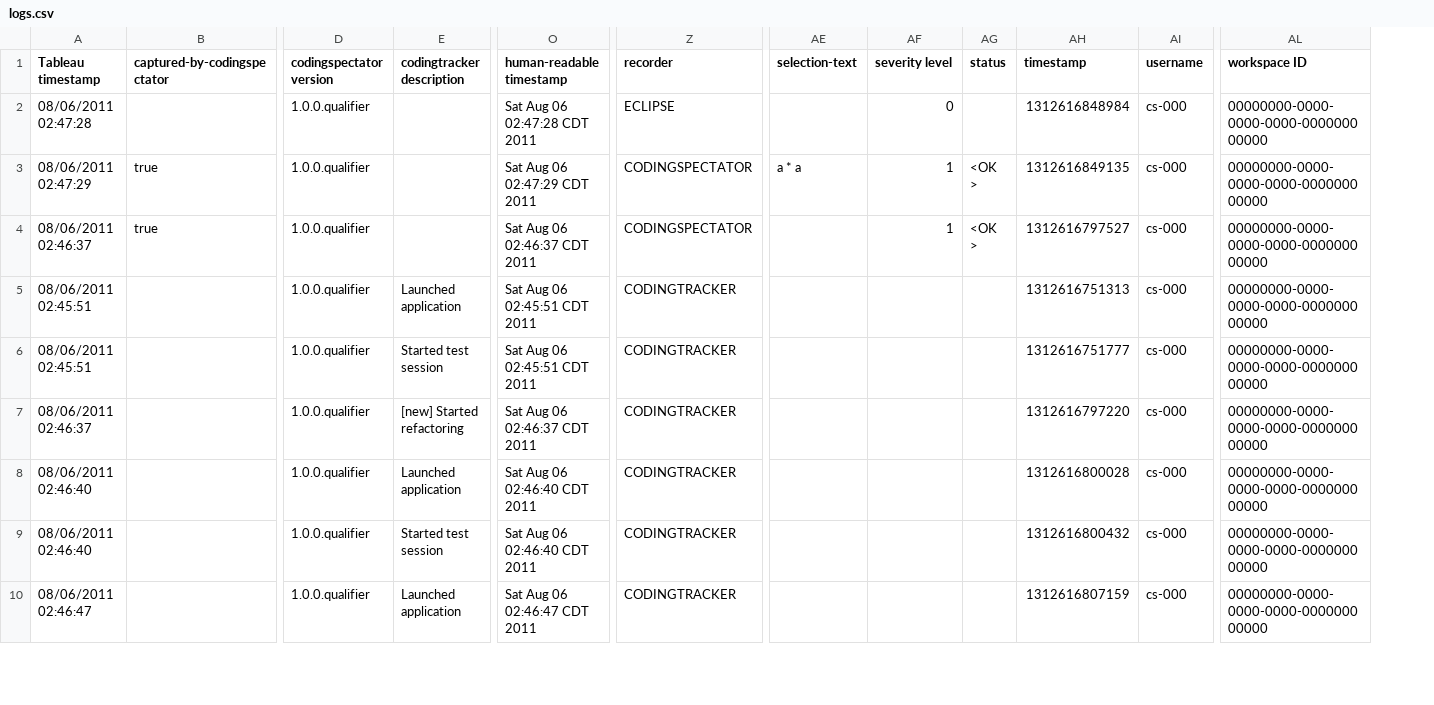
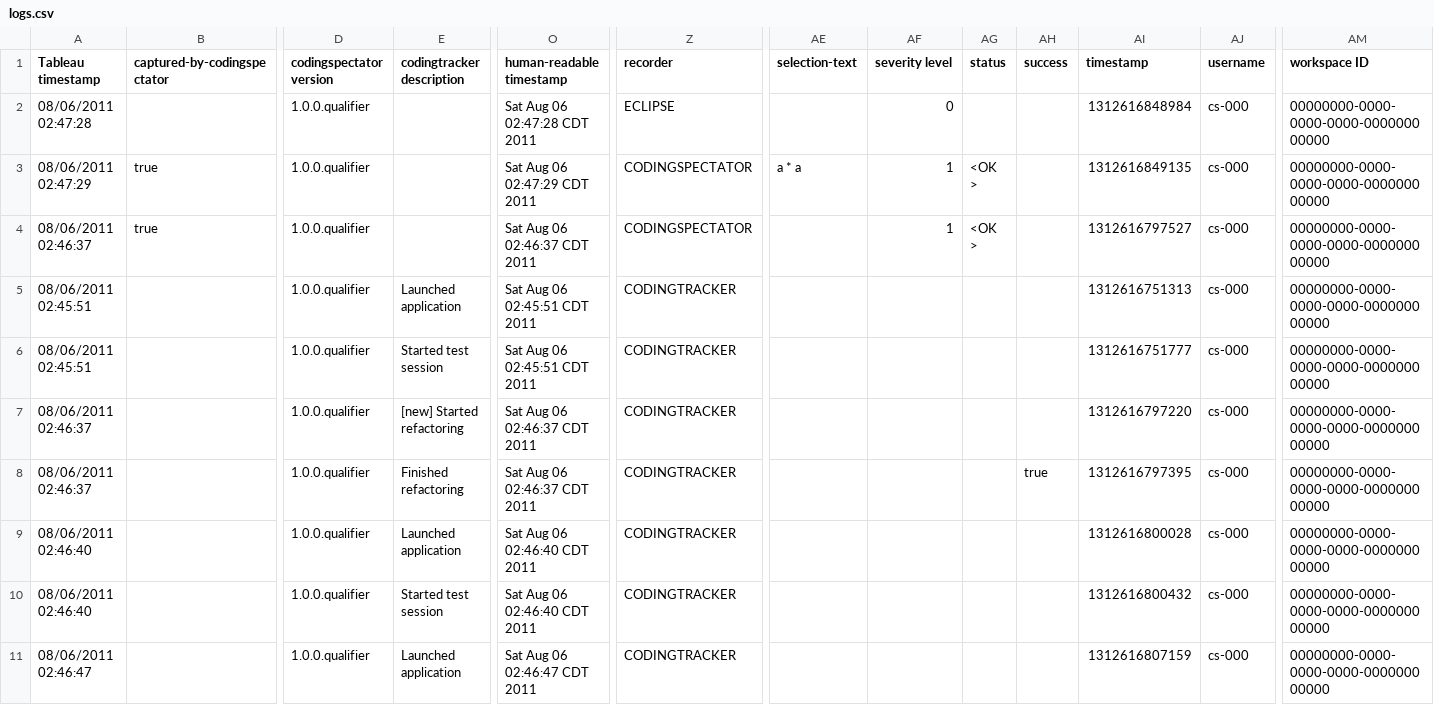
Before and after one commit to vazexqi/CodingSpectator, a CSV file: plug-ins/edu.illinois.codingspectator.logstocsv.tests/resources/02/expected-output/logs.csv, drawn as a sheet; only a part is shown, gaps mark what is left out; rows hold the shown columns only; the diff covers the shown part only; the diff names each change by its address in the sheet, - before the commit and + after, or states it on an @@ line.

Commit message:
Fixed a bug in the CSV generator and added more types of events to the reports.
Fixed a bug that excluded UNDONE and REDONE refactoring events of CodingTracker from the CSV files.

Added refactoring events from the old and new formats of the CodingTracker's logs.

Added a column to the CSV reports, called "recorder", to indicate the source of the data (Eclipse, CodingSpectator and CodingTracker).

This commit belongs to issue #293.

```diff
--- a/plug-ins/edu.illinois.codingspectator.logstocsv.tests/resources/02/expected-output/logs.csv
+++ b/plug-ins/edu.illinois.codingspectator.logstocsv.tests/resources/02/expected-output/logs.csv
+column AH (success), empty
+row 8: 08/06/2011 02:46:37 |  | 1.0.0.qualifier | Finished refactoring | Sat Aug 06 02:46:37 CDT 2011 | CODINGTRACKER |  |  |  | true | 1312616797395 | cs-000 | 00000000-0000-0000-0000-000000000000
```
Also changed, not shown: 7 added rows elsewhere in this file, plug-ins/edu.illinois.codingspectator.logstocsv.tests/resources/01/expected-output/logs.csv, 39 other files.
